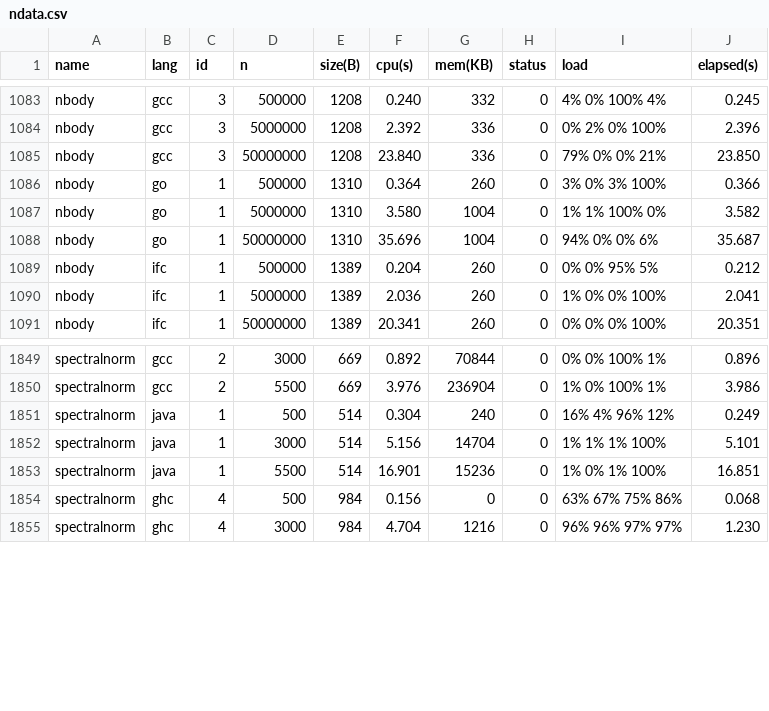
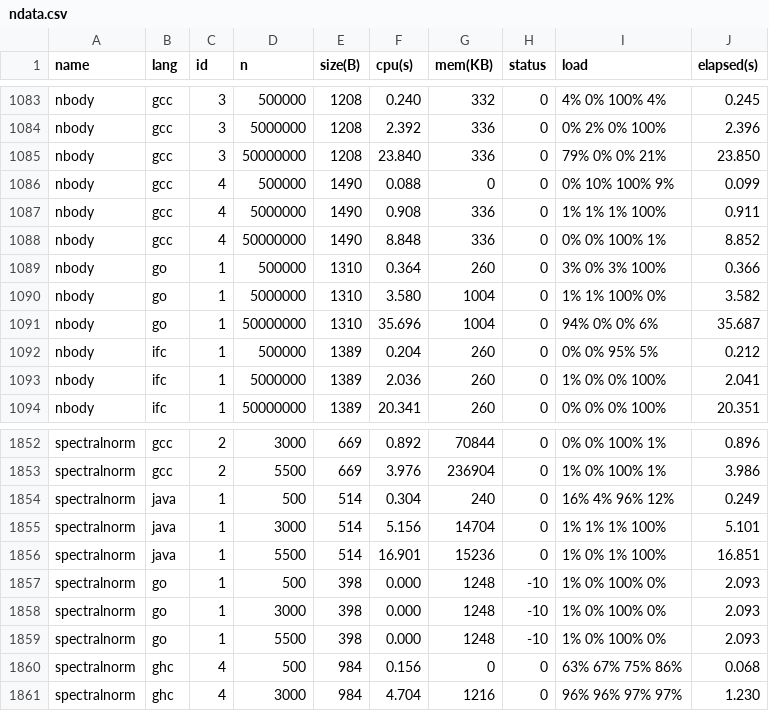
Before and after one commit to Dundee/benchmarksgame, a CSV file: website/websites/u32q/data/ndata.csv, drawn as a sheet; only a part is shown, gaps mark what is left out; the diff names each change by its address in the sheet, - before the commit and + after, or states it on an @@ line.

```diff
--- a/website/websites/u32q/data/ndata.csv
+++ b/website/websites/u32q/data/ndata.csv
+row 1086: nbody | gcc | 4 | 500000 | 1490 | 0.088 | 0 | 0 | 0% 10% 100% 9% | 0.099
+row 1087: nbody | gcc | 4 | 5000000 | 1490 | 0.908 | 336 | 0 | 1% 1% 1% 100% | 0.911
+row 1088: nbody | gcc | 4 | 50000000 | 1490 | 8.848 | 336 | 0 | 0% 0% 100% 1% | 8.852
+row 1857: spectralnorm | go | 1 | 500 | 398 | 0.000 | 1248 | -10 | 1% 0% 100% 0% | 2.093
+row 1858: spectralnorm | go | 1 | 3000 | 398 | 0.000 | 1248 | -10 | 1% 0% 100% 0% | 2.093
+row 1859: spectralnorm | go | 1 | 5500 | 398 | 0.000 | 1248 | -10 | 1% 0% 100% 0% | 2.093
```
Also changed, not shown: website/websites/u32/data/data.csv, website/websites/u32/data/ndata.csv, 11 other files.
